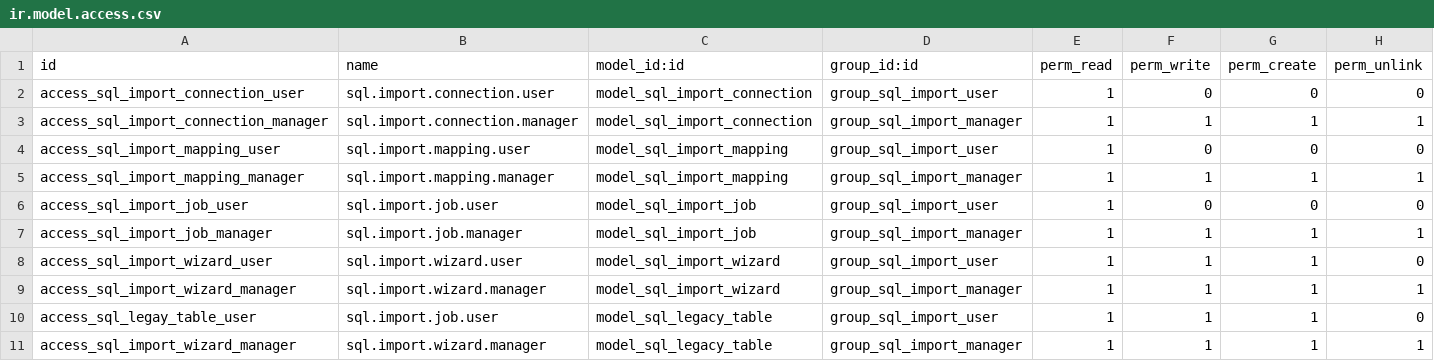
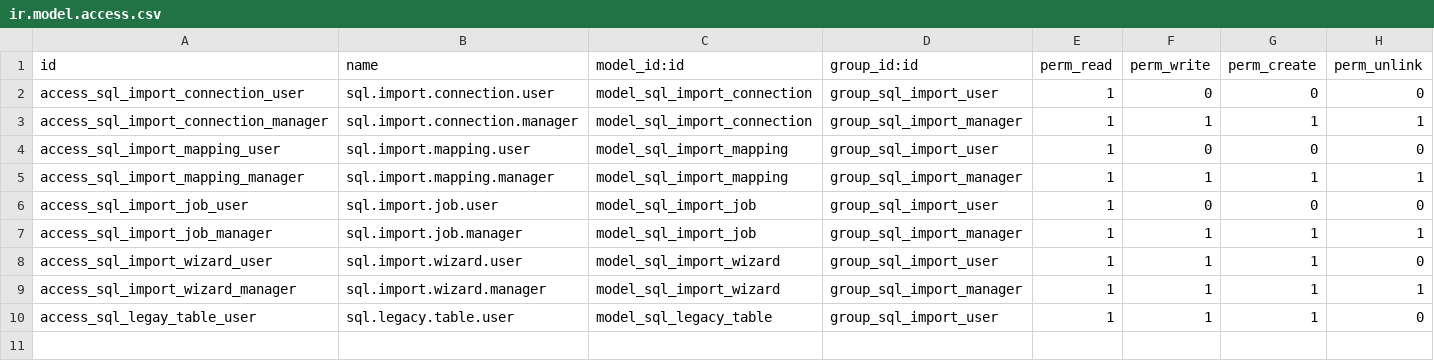
Before and after one commit to ebm774/act_odoo_data_migrator, a CSV file: security/ir.model.access.csv, drawn as a sheet.

Commit message:
[order] update security and starting implementing views

```diff
--- a/security/ir.model.access.csv
+++ b/security/ir.model.access.csv
@@ -9,3 +9,2 @@ access_sql_import_wizard_user,sql.import.wizard.user,model_sql_import_wizard,gro
 access_sql_import_wizard_manager,sql.import.wizard.manager,model_sql_import_wizard,group_sql_import_manager,1,1,1,1
-access_sql_legay_table_user,sql.import.job.user,model_sql_legacy_table,group_sql_import_user,1,1,1,0
-access_sql_import_wizard_manager,sql.import.wizard.manager,model_sql_legacy_table,group_sql_import_manager,1,1,1,1
+access_sql_legay_table_user,sql.legacy.table.user,model_sql_legacy_table,group_sql_import_user,1,1,1,0
```
